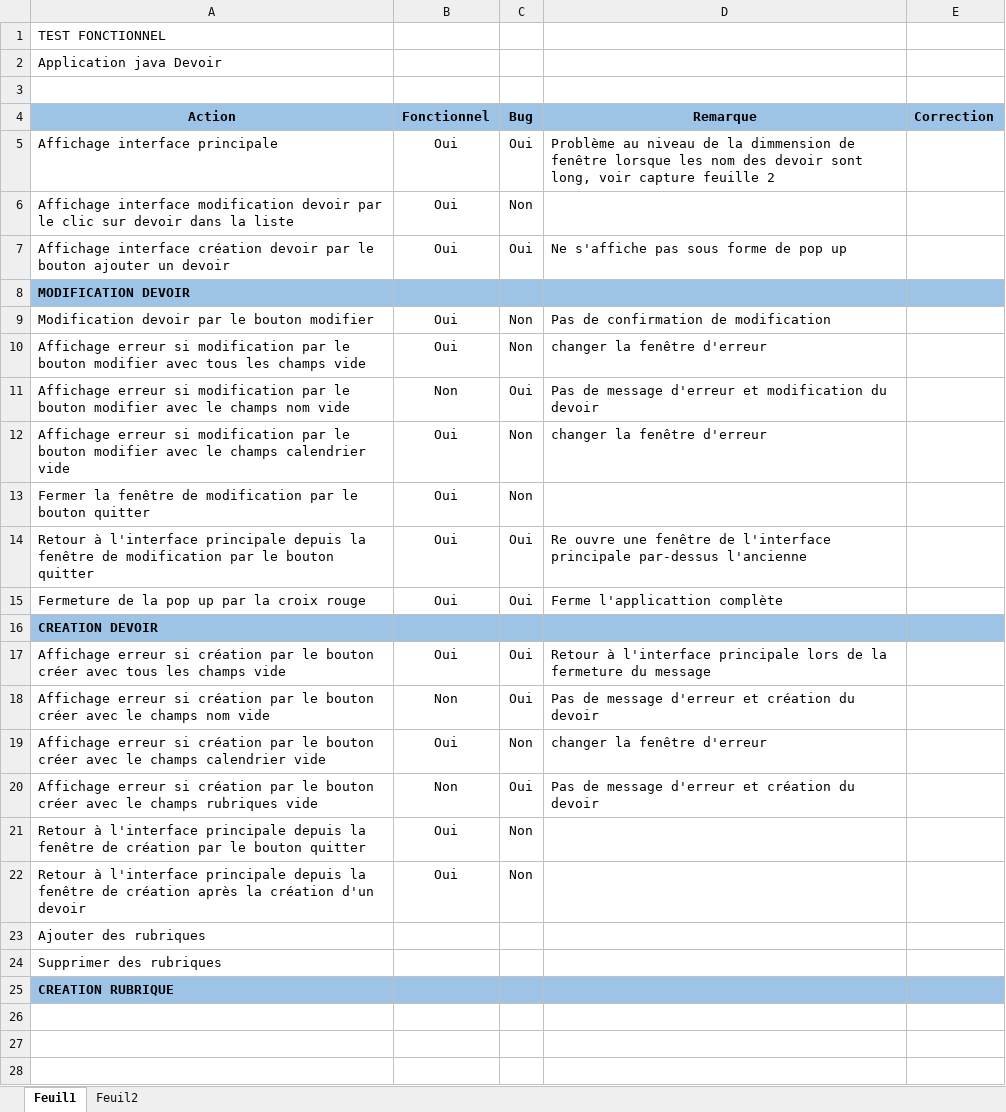
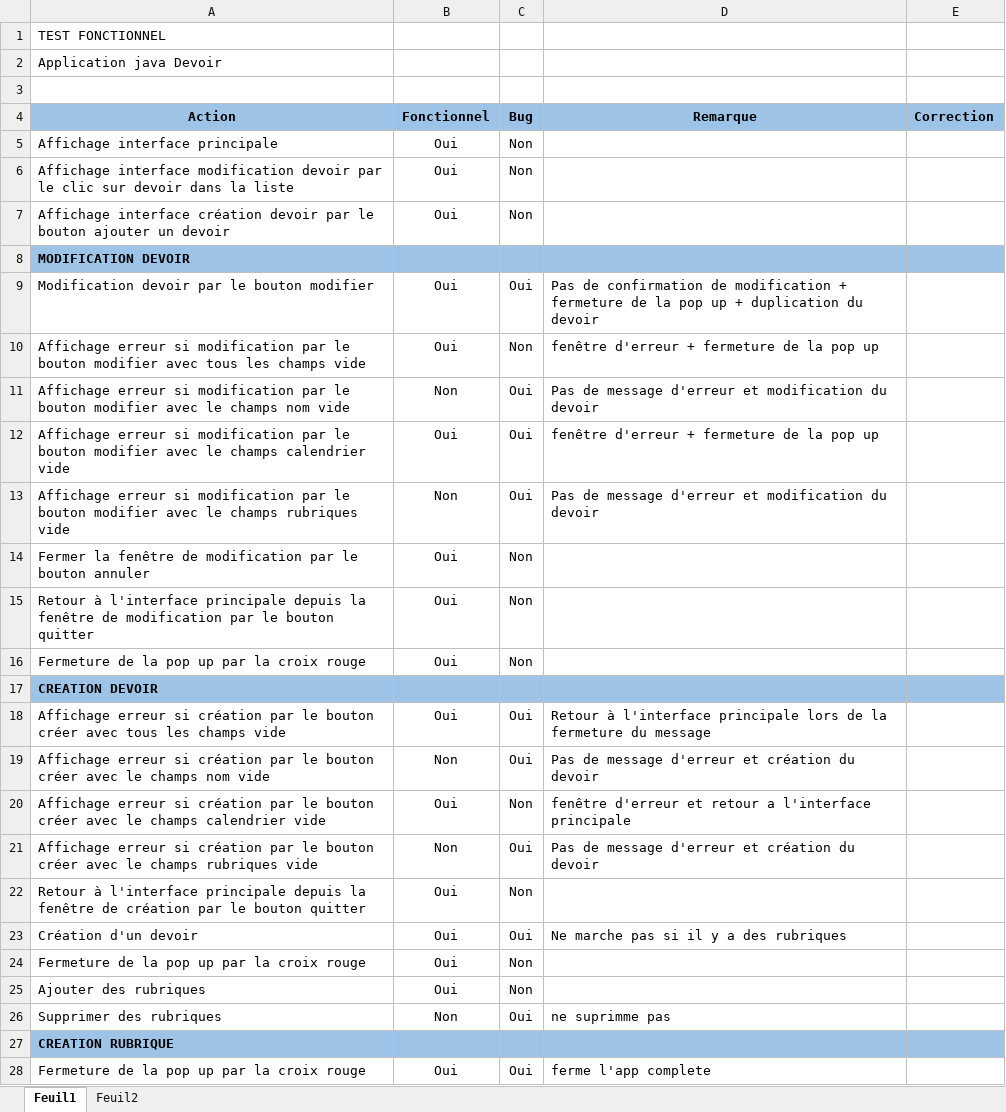
Before and after one commit to MozgiDev/scrumweek, an Excel workbook: ressource/TestFonctionnel.xlsx, sheet Feuil1, drawn as a sheet; only a part is shown; values as stored, in another font and other column widths than the file's, no borders; removed rows and columns are numbered as before the commit, all else as after; the diff covers the shown part only; the diff names each change by its address in the sheet, - before the commit and + after, or states it on an @@ line.

```diff
--- a/ressource/TestFonctionnel.xlsx (sheet Feuil1)
+++ b/ressource/TestFonctionnel.xlsx (sheet Feuil1)
-C5 (Bug): Oui
+C5 (Bug): Non
-D5 (Remarque): Problème au niveau de la dimmension de fenêtre lorsque les nom des devoir sont long, voir capture feuille 2
+D5 (Remarque): (empty)
-C7 (Bug): Oui
+C7 (Bug): Non
-D7 (Remarque): Ne s'affiche pas sous forme de pop up
+D7 (Remarque): (empty)
-C9 (Bug): Non
+C9 (Bug): Oui
-D9 (Remarque): …de modification
+D9 (Remarque): …de modification + fermeture de la pop up + duplication du devoir
-D10 (Remarque): changer la fenêtre d'erreur
+D10 (Remarque): fenêtre d'erreur + fermeture de la pop up
-C12 (Bug): Non
+C12 (Bug): Oui
-D12 (Remarque): changer la fenêtre d'erreur
+D12 (Remarque): fenêtre d'erreur + fermeture de la pop up
+row 13: Affichage erreur si modification par le bouton modifier avec le champs rubriques vide | Non | Oui | Pas de message d'erreur et modification du devoir
-A14 (Action): …le bouton quitter
+A14 (Action): …le bouton annuler
-C15:C16 (Bug): Oui
+C15:C16 (Bug): Non
-D15 (Remarque): Re ouvre une fenêtre de l'interface principale par-dessus l'ancienne
+D15 (Remarque): (empty)
-D16 (Remarque): Ferme l'applicattion complète
+D16 (Remarque): (empty)
-D20 (Remarque): changer la fenêtre d'erreur
+D20 (Remarque): fenêtre d'erreur et retour a l'interface principale
+row 23: Création d'un devoir | Oui | Oui | Ne marche pas si il y a des rubriques
-A24 (Action): Retour à l'interface principale depuis la fenêtre de création après la création d'un devoir
+A24 (Action): Fermeture de la pop up par la croix rouge
-B25 (Fonctionnel): (empty)
+B25 (Fonctionnel): Oui
-C25 (Bug): (empty)
+C25 (Bug): Non
-row 24: Supprimer des rubriques
+row 26: Supprimer des rubriques | Non | Oui | ne suprimme pas
+row 28: Fermeture de la pop up par la croix rouge | Oui | Oui | ferme l'app complete
```
Also changed, not shown: 5 added rows elsewhere in this sheet, 1 other file.
